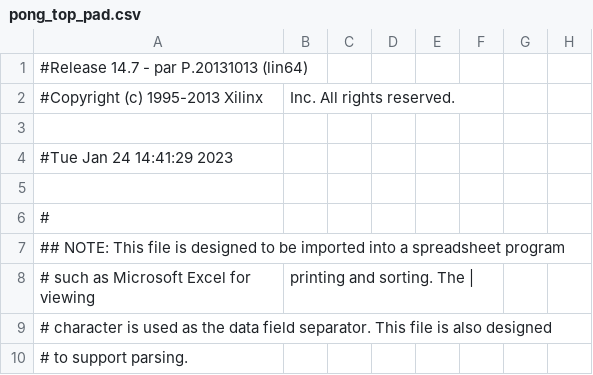
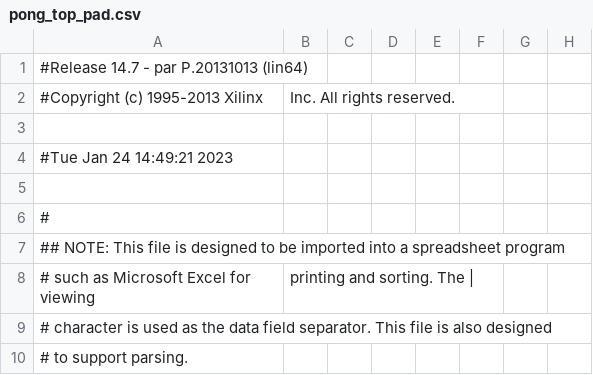
Before and after one commit to ekrov/SpaceInvaders, a CSV file: pong_top_pad.csv, drawn as a sheet; only a part is shown; the diff covers the shown part only; the diff names each change by its address in the sheet, - before the commit and + after, or states it on an @@ line.

```diff
--- a/pong_top_pad.csv
+++ b/pong_top_pad.csv
-A4: #Tue Jan 24 14:41:29 2023
+A4: #Tue Jan 24 14:49:21 2023
```
Also changed, not shown: 40 edited cells elsewhere in this file, 53 other files.
